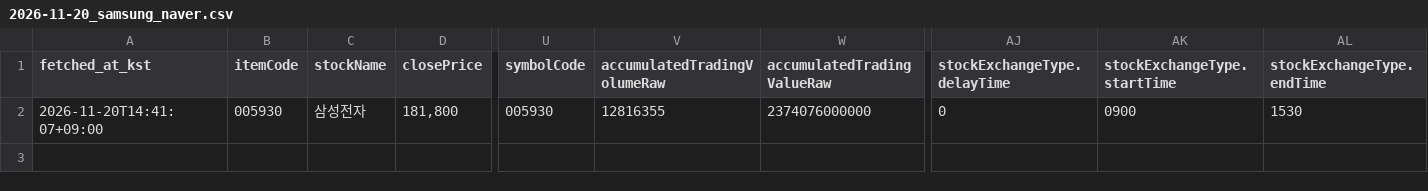
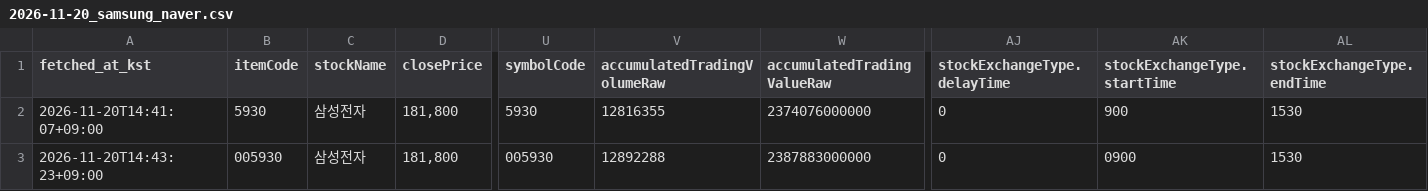
Before and after one commit to jhson989/SamsungInvesting, a CSV file: data/intraday/2026-11-20_samsung_naver.csv, drawn as a sheet; only a part is shown, gaps mark what is left out; rows hold the shown columns only; the diff names each change by its address in the sheet, - before the commit and + after, or states it on an @@ line.

```diff
--- a/data/intraday/2026-11-20_samsung_naver.csv
+++ b/data/intraday/2026-11-20_samsung_naver.csv
-B2 (itemCode): 005930
+B2 (itemCode): 5930
-U2 (symbolCode): 005930
+U2 (symbolCode): 5930
-AK2 (stockExchangeType.startTime): 0900
+AK2 (stockExchangeType.startTime): 900
+row 3: 2026-11-20T14:43:23+09:00 | 005930 | 삼성전자 | 181,800 | 005930 | 12892288 | 2387883000000 | 0 | 0900 | 1530
```
Also changed, not shown: data/_status/runs.csv, data/intraday/2026-11-20_kosdaq_daum.csv, 24 other files.
